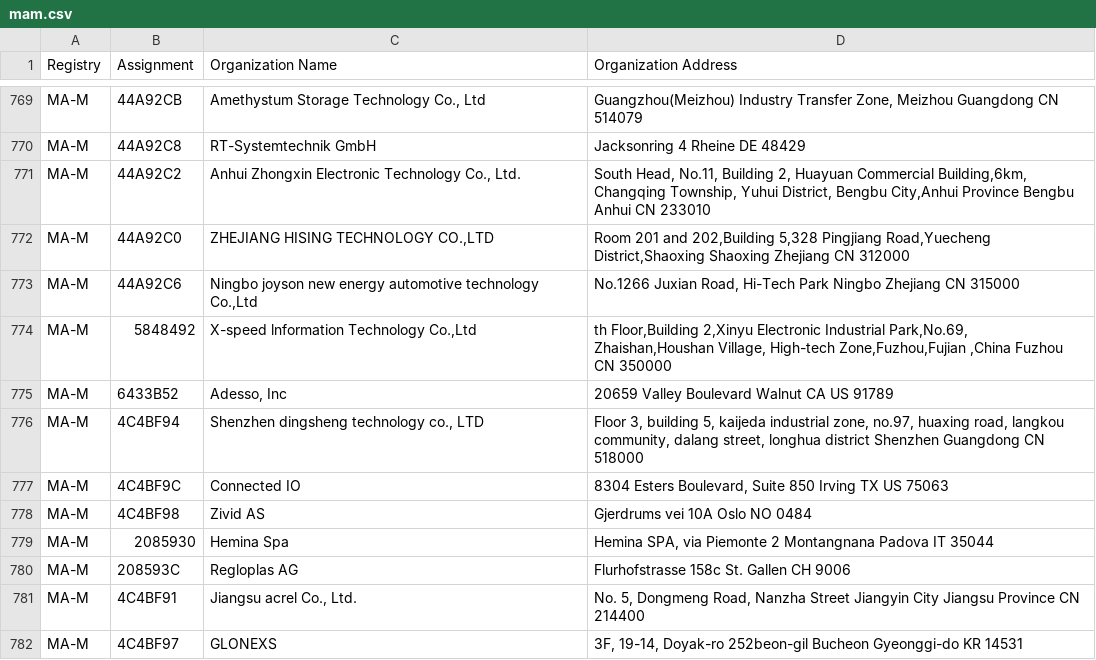
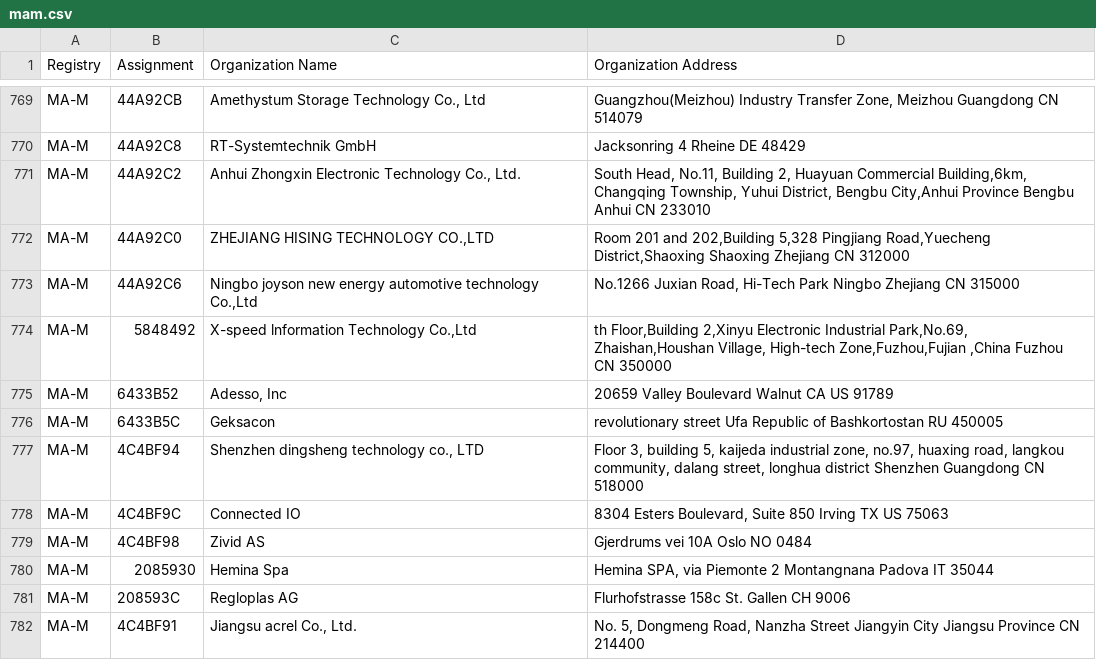
Before and after one commit to hdm/mac-ages, a CSV file: data/ieee/mam.csv, drawn as a sheet; only a part is shown, gaps mark what is left out; the shorter side is filled out with more unchanged rows.

```diff
--- a/data/ieee/mam.csv
+++ b/data/ieee/mam.csv
@@ -775,2 +775,3 @@ MA-M,5848492,"X-speed lnformation Technology Co.,Ltd","th Floor,Building 2,Xinyu
 MA-M,6433B52,"Adesso, Inc",20659 Valley Boulevard Walnut CA US 91789
+MA-M,6433B5C,Geksacon,revolutionary street Ufa Republic of Bashkortostan RU 450005
 MA-M,4C4BF94,"Shenzhen dingsheng technology co., LTD","Floor 3, building 5, kaijeda industrial zone, no.97, huaxing road, langkou community, dalang street, longhua district Shenzhen Guangdong CN 518000 "
```
Also changed, not shown: data/ieee/oui36.csv, 3 other files.
